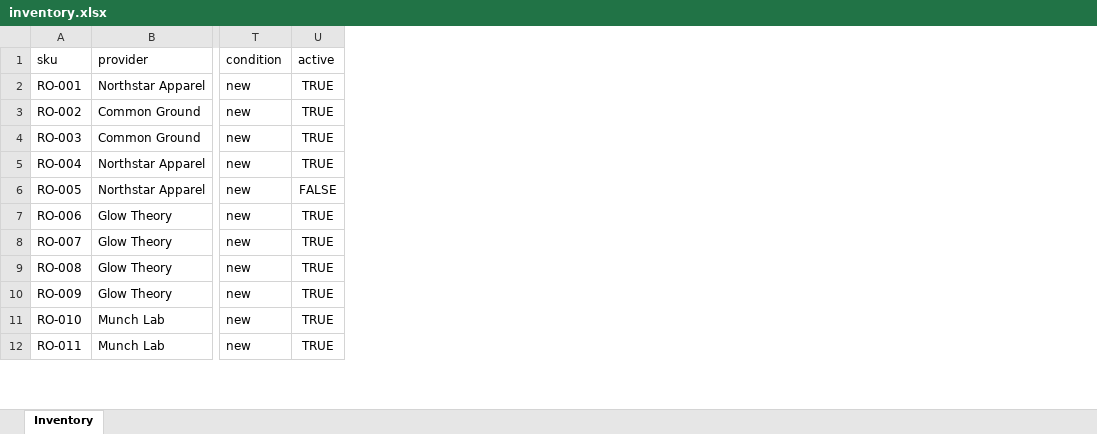
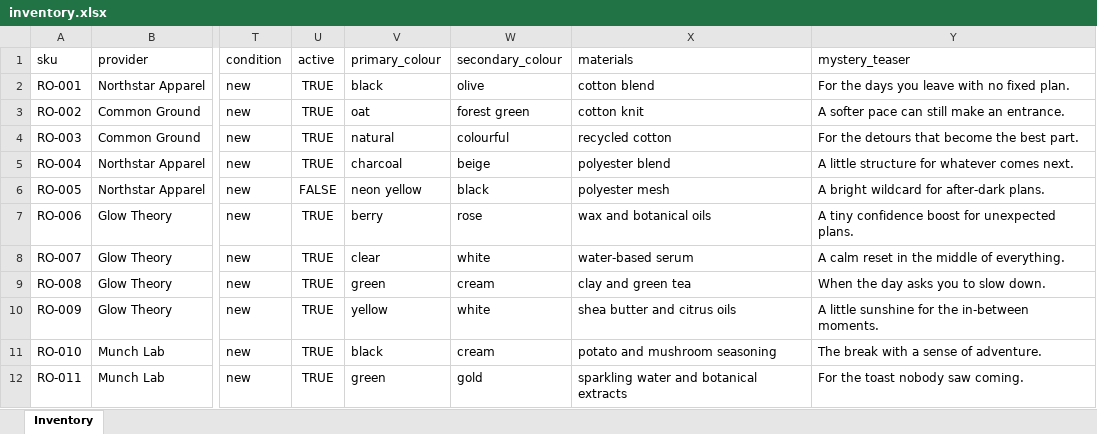
Before and after one commit to Samuwuwuwu/SGD-Open-Hack-26-CMC, an Excel workbook: data/inventory.xlsx, sheet Inventory, drawn as a sheet; only a part is shown, gaps mark what is left out; values as stored, in another font and other column widths than the file's, no borders; the diff names each change by its address in the sheet, - before the commit and + after, or states it on an @@ line.

```diff
--- a/data/inventory.xlsx (sheet Inventory)
+++ b/data/inventory.xlsx (sheet Inventory)
+column V (primary_colour), rows 2-12: black | oat | natural | charcoal | neon yellow | berry | clear | green | yellow | black | green
+column W (secondary_colour), rows 2-12: olive | forest green | colourful | beige | black | rose | white | cream | white | cream | gold
+column X (materials), rows 2-12: cotton blend | cotton knit | recycled cotton | polyester blend | polyester mesh | wax and botanical oils | water-based serum | clay and green tea | shea butter and citrus oils | potato and mushroom seasoning | sparkling water and botanical extracts
+column Y (mystery_teaser), rows 2-12: For the days you leave with no fixed plan. | A softer pace can still make an entrance. | For the detours that become the best part. | A little structure for whatever comes next. | A bright wildcard for after-dark plans. | A tiny confidence boost for unexpected plans. | A calm reset in the middle of everything. | When the day asks you to slow down. | A little sunshine for the in-between moments. | The break with a sense of adventure. | For the toast nobody saw coming.
```
Also changed, not shown: 13 other files.
